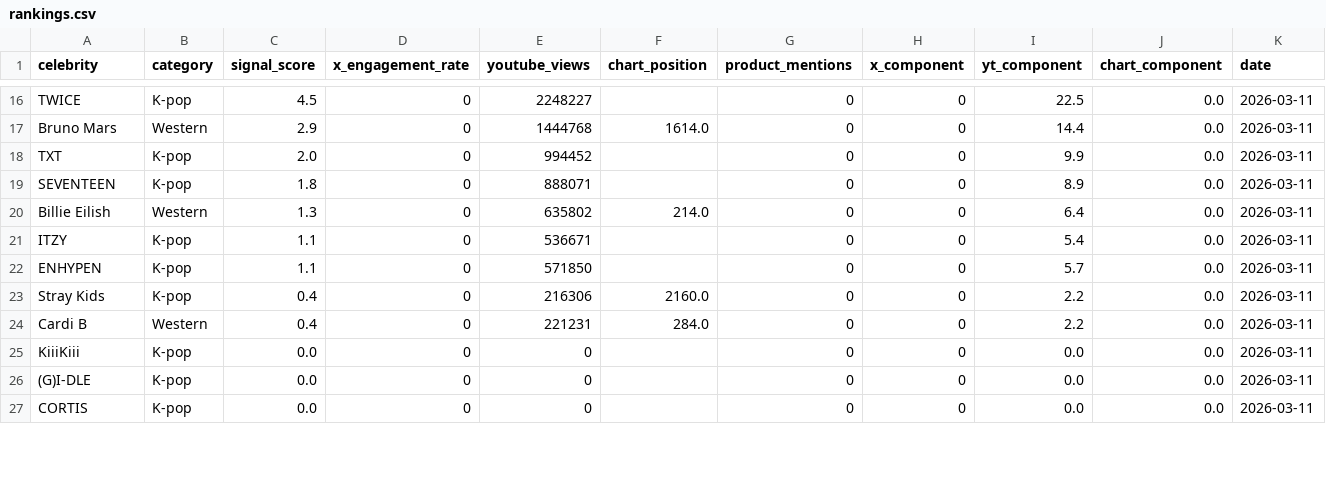
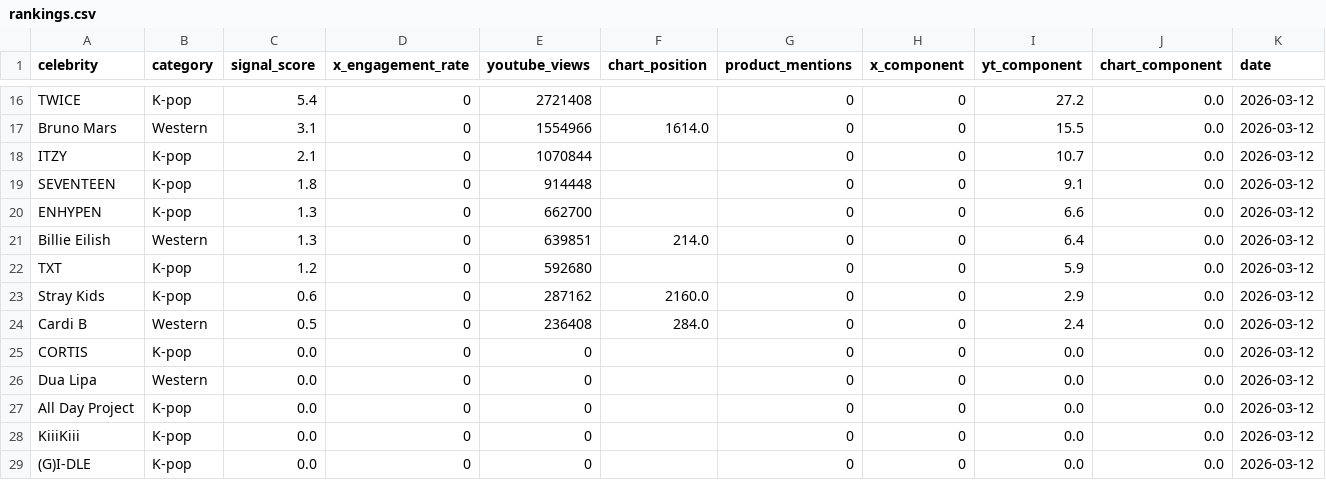
Before and after one commit to helloemzy/fandom-tracker, a CSV file: data/rankings.csv, drawn as a sheet; only a part is shown, gaps mark what is left out; removed rows and columns are numbered as before the commit, all else as after; the diff covers the shown part only; the diff names each change by its address in the sheet, - before the commit and + after, or states it on an @@ line.

```diff
--- a/data/rankings.csv
+++ b/data/rankings.csv
-C16 (signal_score): 4.5
+C16 (signal_score): 5.4
-E16 (youtube_views): 2248227
+E16 (youtube_views): 2721408
-I16 (yt_component): 22.5
+I16 (yt_component): 27.2
-K16:K19 (date): 2026-03-11
+K16:K19 (date): 2026-03-12
-C17 (signal_score): 2.9
+C17 (signal_score): 3.1
-E17 (youtube_views): 1444768
+E17 (youtube_views): 1554966
-I17 (yt_component): 14.4
+I17 (yt_component): 15.5
-A18 (celebrity): TXT
+A18 (celebrity): ITZY
-C18 (signal_score): 2.0
+C18 (signal_score): 2.1
-E18 (youtube_views): 994452
+E18 (youtube_views): 1070844
-I18 (yt_component): 9.9
+I18 (yt_component): 10.7
-E19 (youtube_views): 888071
+E19 (youtube_views): 914448
-I19 (yt_component): 8.9
+I19 (yt_component): 9.1
+row 20: ENHYPEN | K-pop | 1.3 | 0 | 662700 |  | 0 | 0 | 6.6 | 0.0 | 2026-03-12
-E21 (youtube_views): 635802
+E21 (youtube_views): 639851
-K21:K22 (date): 2026-03-11
+K21:K22 (date): 2026-03-12
-A22 (celebrity): ITZY
+A22 (celebrity): TXT
-C22 (signal_score): 1.1
+C22 (signal_score): 1.2
-E22 (youtube_views): 536671
+E22 (youtube_views): 592680
-I22 (yt_component): 5.4
+I22 (yt_component): 5.9
-row 22: ENHYPEN | K-pop | 1.1 | 0 | 571850 |  | 0 | 0 | 5.7 | 0.0 | 2026-03-11
-C23 (signal_score): 0.4
+C23 (signal_score): 0.6
-E23 (youtube_views): 216306
+E23 (youtube_views): 287162
-I23 (yt_component): 2.2
+I23 (yt_component): 2.9
-K23:K24 (date): 2026-03-11
+K23:K24 (date): 2026-03-12
-C24 (signal_score): 0.4
+C24 (signal_score): 0.5
-E24 (youtube_views): 221231
+E24 (youtube_views): 236408
-I24 (yt_component): 2.2
+I24 (yt_component): 2.4
+row 25: CORTIS | K-pop | 0.0 | 0 | 0 |  | 0 | 0 | 0.0 | 0.0 | 2026-03-12
+row 26: Dua Lipa | Western | 0.0 | 0 | 0 |  | 0 | 0 | 0.0 | 0.0 | 2026-03-12
+row 27: All Day Project | K-pop | 0.0 | 0 | 0 |  | 0 | 0 | 0.0 | 0.0 | 2026-03-12
-K28:K29 (date): 2026-03-11
+K28:K29 (date): 2026-03-12
-row 27: CORTIS | K-pop | 0.0 | 0 | 0 |  | 0 | 0 | 0.0 | 0.0 | 2026-03-11
```
Also changed, not shown: 1 added row, 3 removed rows and 43 edited cells elsewhere in this file, data/youtube_data.csv.
